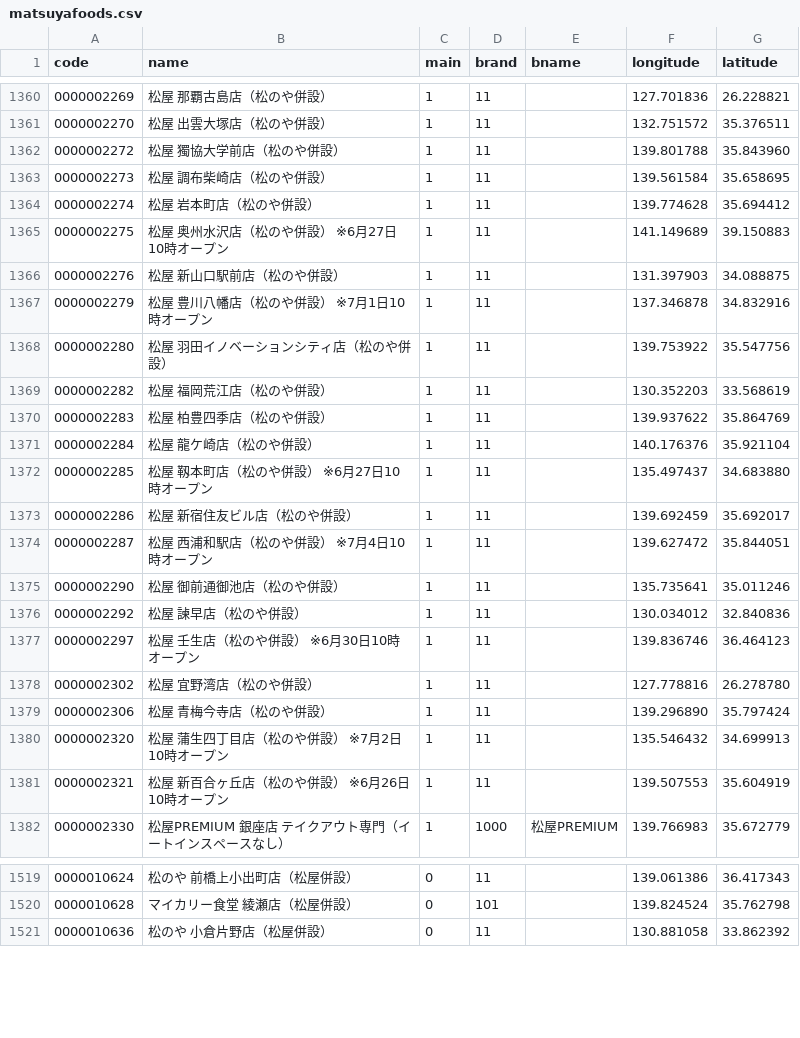
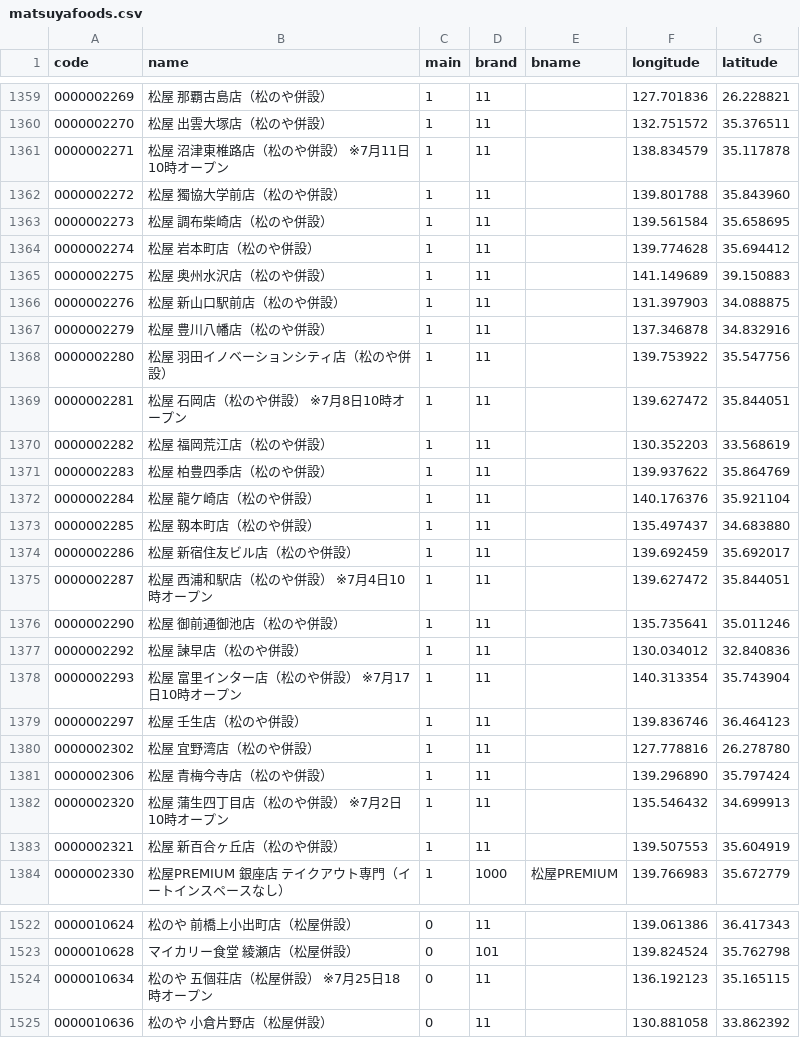
Before and after one commit to yykuso/matsuyafoodsmap, a CSV file: data/matsuyafoods.csv, drawn as a sheet; only a part is shown, gaps mark what is left out; the diff covers the shown part only.

```diff
--- a/data/matsuyafoods.csv
+++ b/data/matsuyafoods.csv
@@ -1361,2 +1360,3 @@ code,name,main,brand,bname,longitude,latitude
 0000002270,松屋 出雲大塚店（松のや併設）,1,11,,132.751572,35.376511
+0000002271,松屋 沼津東椎路店（松のや併設） ※7月11日10時オープン,1,11,,138.834579,35.117878
 0000002272,松屋 獨協大学前店（松のや併設）,1,11,,139.801788,35.843960
@@ -1364,6 +1364,7 @@ code,name,main,brand,bname,longitude,latitude
 0000002274,松屋 岩本町店（松のや併設）,1,11,,139.774628,35.694412
-0000002275,松屋 奥州水沢店（松のや併設） ※6月27日10時オープン,1,11,,141.149689,39.150883
+0000002275,松屋 奥州水沢店（松のや併設）,1,11,,141.149689,39.150883
 0000002276,松屋 新山口駅前店（松のや併設）,1,11,,131.397903,34.088875
-0000002279,松屋 豊川八幡店（松のや併設） ※7月1日10時オープン,1,11,,137.346878,34.832916
+0000002279,松屋 豊川八幡店（松のや併設）,1,11,,137.346878,34.832916
 0000002280,松屋 羽田イノベーションシティ店（松のや併設）,1,11,,139.753922,35.547756
+0000002281,松屋 石岡店（松のや併設） ※7月8日10時オープン,1,11,,139.627472,35.844051
 0000002282,松屋 福岡荒江店（松のや併設）,1,11,,130.352203,33.568619
@@ -1371,3 +1372,3 @@ code,name,main,brand,bname,longitude,latitude
 0000002284,松屋 龍ケ崎店（松のや併設）,1,11,,140.176376,35.921104
-0000002285,松屋 靱本町店（松のや併設） ※6月27日10時オープン,1,11,,135.497437,34.683880
+0000002285,松屋 靱本町店（松のや併設）,1,11,,135.497437,34.683880
 0000002286,松屋 新宿住友ビル店（松のや併設）,1,11,,139.692459,35.692017
@@ -1376,3 +1377,4 @@ code,name,main,brand,bname,longitude,latitude
 0000002292,松屋 諫早店（松のや併設）,1,11,,130.034012,32.840836
-0000002297,松屋 壬生店（松のや併設） ※6月30日10時オープン,1,11,,139.836746,36.464123
+0000002293,松屋 富里インター店（松のや併設） ※7月17日10時オープン,1,11,,140.313354,35.743904
+0000002297,松屋 壬生店（松のや併設）,1,11,,139.836746,36.464123
 0000002302,松屋 宜野湾店（松のや併設）,1,11,,127.778816,26.278780
@@ -1380,3 +1382,3 @@ code,name,main,brand,bname,longitude,latitude
 0000002320,松屋 蒲生四丁目店（松のや併設） ※7月2日10時オープン,1,11,,135.546432,34.699913
-0000002321,松屋 新百合ヶ丘店（松のや併設） ※6月26日10時オープン,1,11,,139.507553,35.604919
+0000002321,松屋 新百合ヶ丘店（松のや併設）,1,11,,139.507553,35.604919
 0000002330,松屋PREMIUM 銀座店 テイクアウト専門（イートインスペースなし）,1,1000,松屋PREMIUM,139.766983,35.672779
@@ -1520,2 +1523,3 @@ code,name,main,brand,bname,longitude,latitude
 0000010628,マイカリー食堂 綾瀬店（松屋併設）,0,101,,139.824524,35.762798
+0000010634,松のや 五個荘店（松屋併設） ※7月25日18時オープン,0,11,,136.192123,35.165115
 0000010636,松のや 小倉片野店（松屋併設）,0,11,,130.881058,33.862392
```
Also changed, not shown: 6 added rows, 1 removed row and 36 edited cells elsewhere in this file, data/ライスおかわり無料.csv.
